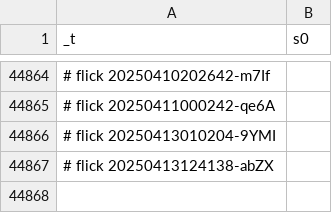
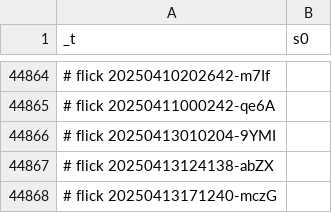
Before and after one commit to abikesa/hologram, a CSV file: kitabo/ensi/ukubona/donorcase/test3/assets/csv/mort_s0_overall.csv, drawn as a sheet; only a part is shown, gaps mark what is left out; the diff names each change by its address in the sheet, - before the commit and + after, or states it on an @@ line.

Commit message:
kitabo/ensi/ukubona/donorcase/test3/assets/csv/mort_s0_overall.csv

```diff
--- a/kitabo/ensi/ukubona/donorcase/test3/assets/csv/mort_s0_overall.csv
+++ b/kitabo/ensi/ukubona/donorcase/test3/assets/csv/mort_s0_overall.csv
+row 44868: # flick 20250413171240-mczG
```
